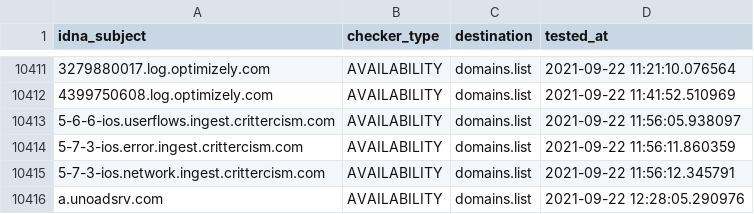
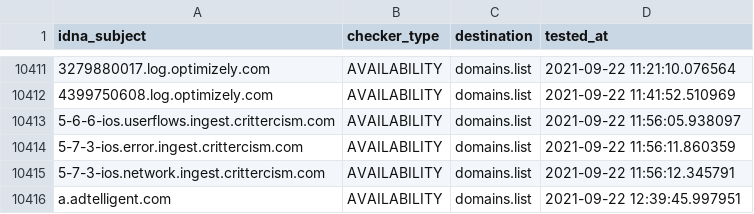
Before and after one commit to Ultimate-Hosts-Blacklist/anudeepND_blacklist_ad_server, a CSV file: .pyfunceble/inactive.csv, drawn as a sheet; only a part is shown, gaps mark what is left out; the diff names each change by its address in the sheet, - before the commit and + after, or states it on an @@ line.

```diff
--- a/.pyfunceble/inactive.csv
+++ b/.pyfunceble/inactive.csv
-A10416 (idna_subject): a.unoadsrv.com
+A10416 (idna_subject): a.adtelligent.com
-D10416 (tested_at): 2021-09-22 12:28:05.290976
+D10416 (tested_at): 2021-09-22 12:39:45.997951
```
Also changed, not shown: 13 other files.
